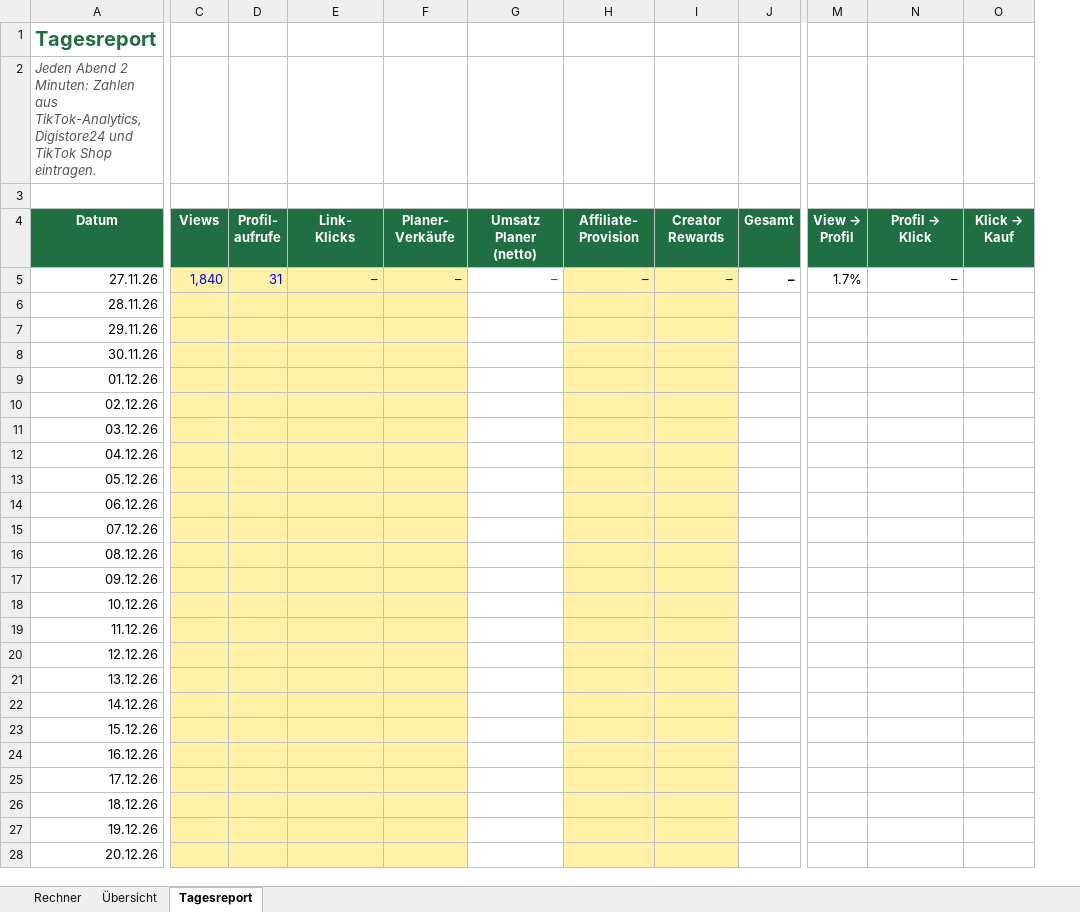
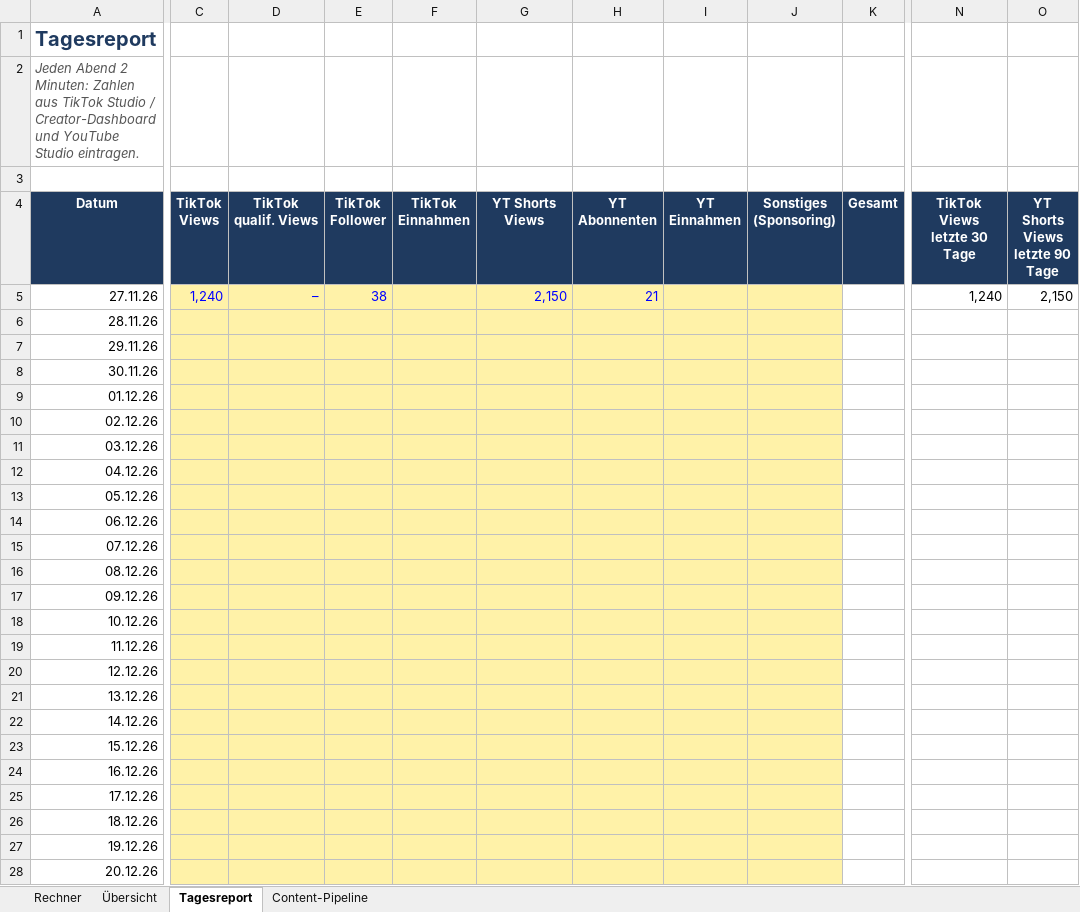
Before and after one commit to tjark0867-cmyk/Tik, an Excel workbook: business/Business-Tracker.xlsx, sheet Tagesreport, drawn as a sheet; only a part is shown, gaps mark what is left out; values as stored, in another font and other column widths than the file's, no borders; conditional formats not drawn; removed rows and columns are numbered as before the commit, all else as after; ↵ is a line break in a cell; the diff covers the shown part only; the diff names each change by its address in the sheet, - before the commit and + after, or states it on an @@ line.

```diff
--- a/business/Business-Tracker.xlsx (sheet Tagesreport)
+++ b/business/Business-Tracker.xlsx (sheet Tagesreport)
+sheet tab: Content-Pipeline
-column D (Profil- aufrufe), row 5: 31
+column E (TikTok Follower), row 5: 38
+column J (Sonstiges (Sponsoring)), empty
-column M (View → Profil), row 5: 1.7%
-A1 text colour: #1F6F43
+A1 text colour: #1F3A5F
-A2 (Datum): …Zahlen aus TikTok-Analytics, Digistore24 und TikTok Shop eintragen.
+A2 (Datum): …Zahlen aus TikTok Studio / Creator-Dashboard und YouTube Studio eintragen.
-A4:C4 fill: #1F6F43
+A4:C4 fill: #1F3A5F
-C4: Views
+C4: TikTok ↵ Views
-D4: Link- ↵ Klicks
+D4: TikTok ↵ qualif. Views
-D4 fill: #1F6F43
+D4 fill: #1F3A5F
-F4: Planer- ↵ Verkäufe
+F4: TikTok ↵ Einnahmen
-F4:I4 fill: #1F6F43
+F4:I4 fill: #1F3A5F
-G4: Umsatz Planer ↵ (netto)
+G4: YT Shorts ↵ Views
-H4: Affiliate- ↵ Provision
+H4: YT ↵ Abonnenten
-I4: Creator ↵ Rewards
+I4: YT ↵ Einnahmen
-K4 fill: #1F6F43
+K4 fill: #1F3A5F
@@ N4: Profil → ↵ Klick → TikTok Views ↵ letzte 30 Tage @@
-N4:O4 fill: #1F6F43
+N4:O4 fill: #1F3A5F
@@ O4: Klick → ↵ Kauf → YT Shorts Views ↵ letzte 90 Tage @@
-C5 (TikTok Views): 1,840
+C5 (TikTok Views): 1,240
-F5 (TikTok Einnahmen): –
+F5 (TikTok Einnahmen): (empty)
-G5 (YT Shorts Views): –
+G5 (YT Shorts Views): 2,150
-G5:G28 fill: none
+G5:G28 fill: #FFF2A8
-G5 text colour: #008000
+G5 text colour: #0000FF
-H5 (YT Abonnenten): –
+H5 (YT Abonnenten): 21
-I5 (YT Einnahmen): –
+I5 (YT Einnahmen): (empty)
-K5 (Gesamt): –
+K5 (Gesamt): (empty)
-N5 (TikTok Views letzte 30 Tage): –
+N5 (TikTok Views letzte 30 Tage): 1,240
-O5 (YT Shorts Views letzte 90 Tage): (empty)
+O5 (YT Shorts Views letzte 90 Tage): 2,150
```
Also changed, not shown: 1 edited cell and cell formats elsewhere in this sheet, sheet Rechner, sheet Übersicht, formulas that keep their value, charts or pictures, 18 other files.
